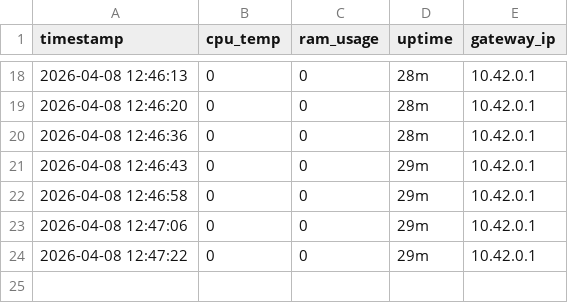
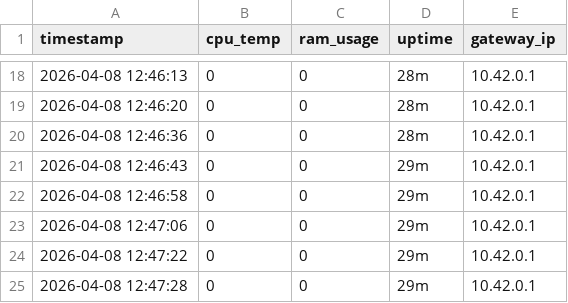
Before and after one commit to vinayak-salian/honeypot-idps, a CSV file: logs/system_status.csv, drawn as a sheet; only a part is shown, gaps mark what is left out; the diff names each change by its address in the sheet, - before the commit and + after, or states it on an @@ line.

```diff
--- a/logs/system_status.csv
+++ b/logs/system_status.csv
+row 25: 2026-04-08 12:47:28 | 0 | 0 | 29m | 10.42.0.1
```
Also changed, not shown: logs/known_devices.csv, logs/traffic_metrics.csv, 2 other files.
